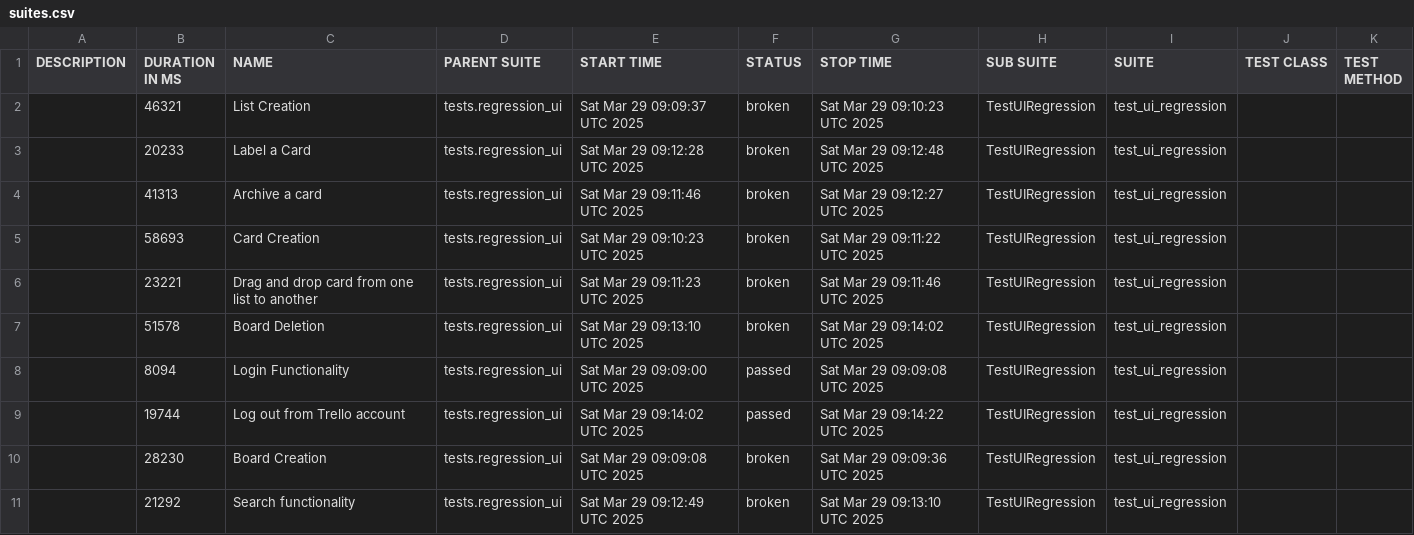
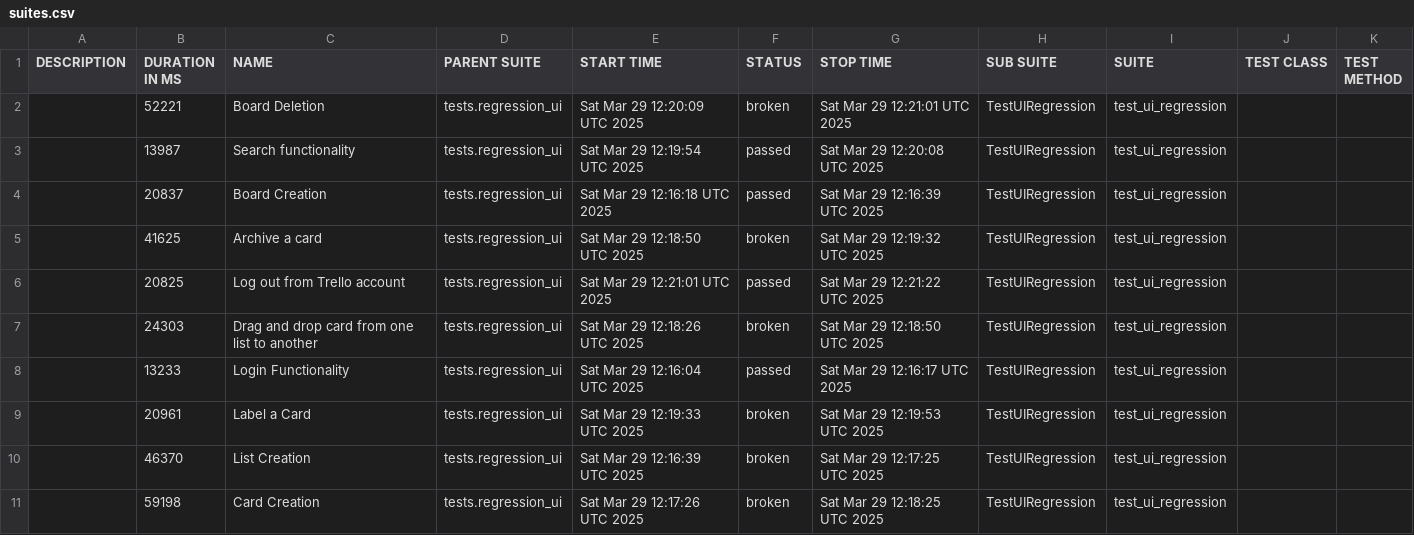
Before and after one commit to vkqapro/pythonSelenium, a CSV file: data/suites.csv, drawn as a sheet.

```diff
--- a/data/suites.csv
+++ b/data/suites.csv
@@ -1,11 +1,11 @@
 "DESCRIPTION","DURATION IN MS","NAME","PARENT SUITE","START TIME","STATUS","STOP TIME","SUB SUITE","SUITE","TEST CLASS","TEST METHOD"
-"","46321","List Creation","tests.regression_ui","Sat Mar 29 09:09:37 UTC 2025","broken","Sat Mar 29 09:10:23 UTC 2025","TestUIRegression","test_ui_regression","",""
-"","20233","Label a Card","tests.regression_ui","Sat Mar 29 09:12:28 UTC 2025","broken","Sat Mar 29 09:12:48 UTC 2025","TestUIRegression","test_ui_regression","",""
-"","41313","Archive a card","tests.regression_ui","Sat Mar 29 09:11:46 UTC 2025","broken","Sat Mar 29 09:12:27 UTC 2025","TestUIRegression","test_ui_regression","",""
-"","58693","Card Creation","tests.regression_ui","Sat Mar 29 09:10:23 UTC 2025","broken","Sat Mar 29 09:11:22 UTC 2025","TestUIRegression","test_ui_regression","",""
-"","23221","Drag and drop card from one list to another","tests.regression_ui","Sat Mar 29 09:11:23 UTC 2025","broken","Sat Mar 29 09:11:46 UTC 2025","TestUIRegression","test_ui_regression","",""
-"","51578","Board Deletion","tests.regression_ui","Sat Mar 29 09:13:10 UTC 2025","broken","Sat Mar 29 09:14:02 UTC 2025","TestUIRegression","test_ui_regression","",""
-"","8094","Login Functionality","tests.regression_ui","Sat Mar 29 09:09:00 UTC 2025","passed","Sat Mar 29 09:09:08 UTC 2025","TestUIRegression","test_ui_regression","",""
-"","19744","Log out from Trello account","tests.regression_ui","Sat Mar 29 09:14:02 UTC 2025","passed","Sat Mar 29 09:14:22 UTC 2025","TestUIRegression","test_ui_regression","",""
-"","28230","Board Creation","tests.regression_ui","Sat Mar 29 09:09:08 UTC 2025","broken","Sat Mar 29 09:09:36 UTC 2025","TestUIRegression","test_ui_regression","",""
-"","21292","Search functionality","tests.regression_ui","Sat Mar 29 09:12:49 UTC 2025","broken","Sat Mar 29 09:13:10 UTC 2025","TestUIRegression","test_ui_regression","",""
+"","52221","Board Deletion","tests.regression_ui","Sat Mar 29 12:20:09 UTC 2025","broken","Sat Mar 29 12:21:01 UTC 2025","TestUIRegression","test_ui_regression","",""
+"","13987","Search functionality","tests.regression_ui","Sat Mar 29 12:19:54 UTC 2025","passed","Sat Mar 29 12:20:08 UTC 2025","TestUIRegression","test_ui_regression","",""
+"","20837","Board Creation","tests.regression_ui","Sat Mar 29 12:16:18 UTC 2025","passed","Sat Mar 29 12:16:39 UTC 2025","TestUIRegression","test_ui_regression","",""
+"","41625","Archive a card","tests.regression_ui","Sat Mar 29 12:18:50 UTC 2025","broken","Sat Mar 29 12:19:32 UTC 2025","TestUIRegression","test_ui_regression","",""
+"","20825","Log out from Trello account","tests.regression_ui","Sat Mar 29 12:21:01 UTC 2025","passed","Sat Mar 29 12:21:22 UTC 2025","TestUIRegression","test_ui_regression","",""
+"","24303","Drag and drop card from one list to another","tests.regression_ui","Sat Mar 29 12:18:26 UTC 2025","broken","Sat Mar 29 12:18:50 UTC 2025","TestUIRegression","test_ui_regression","",""
+"","13233","Login Functionality","tests.regression_ui","Sat Mar 29 12:16:04 UTC 2025","passed","Sat Mar 29 12:16:17 UTC 2025","TestUIRegression","test_ui_regression","",""
+"","20961","Label a Card","tests.regression_ui","Sat Mar 29 12:19:33 UTC 2025","broken","Sat Mar 29 12:19:53 UTC 2025","TestUIRegression","test_ui_regression","",""
+"","46370","List Creation","tests.regression_ui","Sat Mar 29 12:16:39 UTC 2025","broken","Sat Mar 29 12:17:25 UTC 2025","TestUIRegression","test_ui_regression","",""
+"","59198","Card Creation","tests.regression_ui","Sat Mar 29 12:17:26 UTC 2025","broken","Sat Mar 29 12:18:25 UTC 2025","TestUIRegression","test_ui_regression","",""
```
Also changed, not shown: 43 other files.
